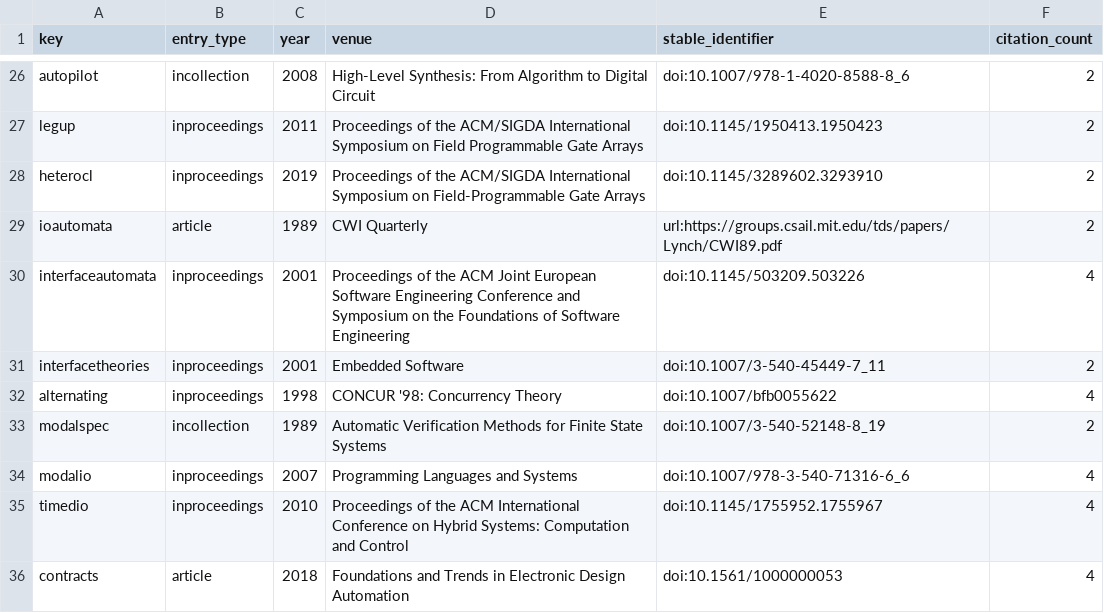
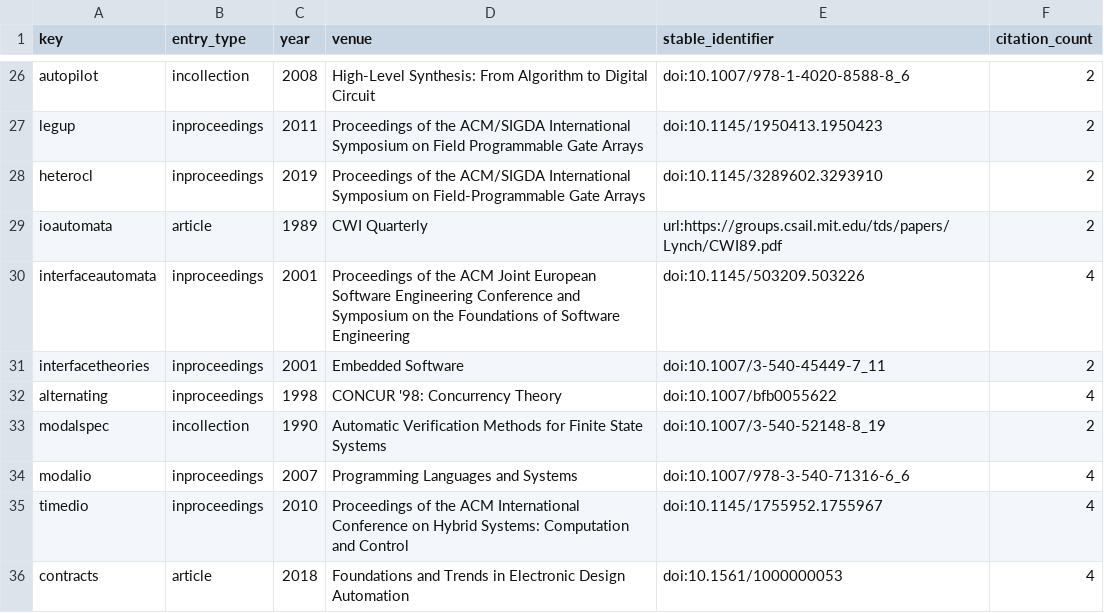
Before and after one commit to Haoyi-Zhang/PipeRefine, a CSV file: bibliography-results/entries.csv, drawn as a sheet; only a part is shown, gaps mark what is left out.

```diff
--- a/bibliography-results/entries.csv
+++ b/bibliography-results/entries.csv
@@ -32,3 +32,3 @@ interfacetheories,inproceedings,2001,Embedded Software,doi:10.1007/3-540-45449-7
 alternating,inproceedings,1998,CONCUR '98: Concurrency Theory,doi:10.1007/bfb0055622,4
-modalspec,incollection,1989,Automatic Verification Methods for Finite State Systems,doi:10.1007/3-540-52148-8_19,2
+modalspec,incollection,1990,Automatic Verification Methods for Finite State Systems,doi:10.1007/3-540-52148-8_19,2
 modalio,inproceedings,2007,Programming Languages and Systems,doi:10.1007/978-3-540-71316-6_6,4
```
Also changed, not shown: literature/bibliography-audit.csv, 1 other file.
